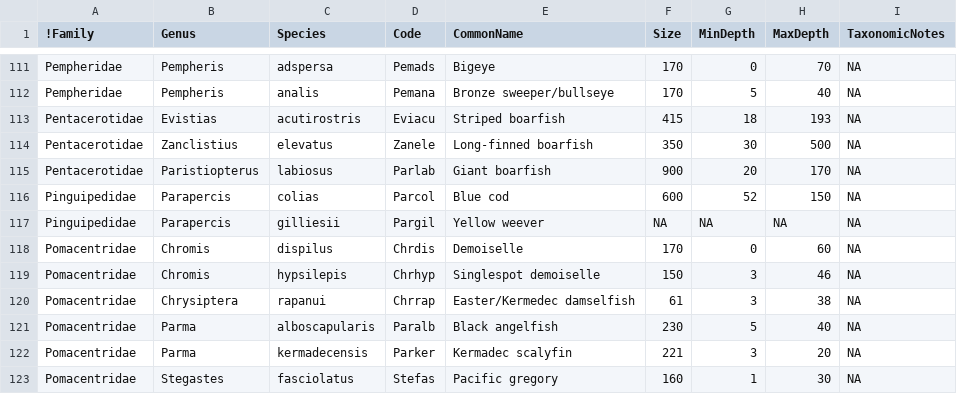
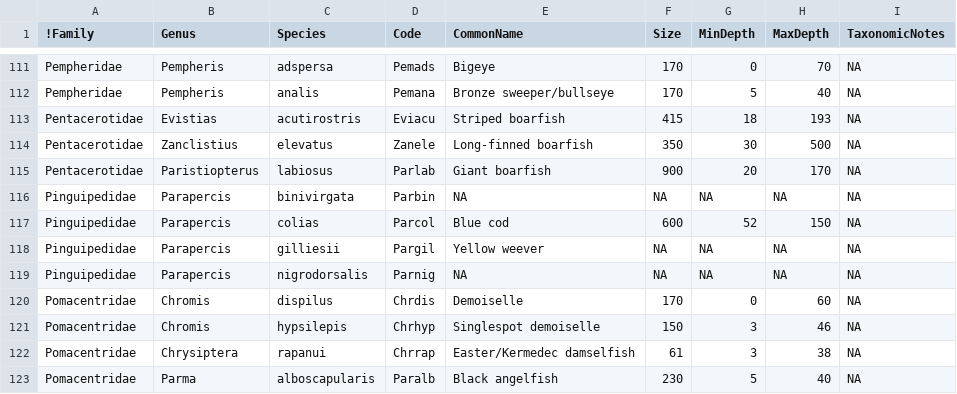
Before and after one commit to anhsmith/FishList, a CSV file: SpeciesListInfo.csv, drawn as a sheet; only a part is shown, gaps mark what is left out; the shorter side is filled out with more unchanged rows.

Commit message:
adds two parapercis

```diff
--- a/SpeciesListInfo.csv
+++ b/SpeciesListInfo.csv
@@ -115,4 +115,6 @@ Pentacerotidae,Zanclistius,elevatus,Zanele,Long-finned boarfish,350,30,500,NA
 Pentacerotidae,Paristiopterus,labiosus,Parlab,Giant boarfish,900,20,170,NA
+Pinguipedidae,Parapercis,binivirgata,Parbin,NA,NA,NA,NA,NA
 Pinguipedidae,Parapercis,colias,Parcol,Blue cod,600,52,150,NA
 Pinguipedidae,Parapercis,gilliesii,Pargil,Yellow weever,NA,NA,NA,NA
+Pinguipedidae,Parapercis,nigrodorsalis,Parnig,NA,NA,NA,NA,NA
 Pomacentridae,Chromis,dispilus,Chrdis,Demoiselle,170,0,60,NA
```
Also changed, not shown: 1 other file.
